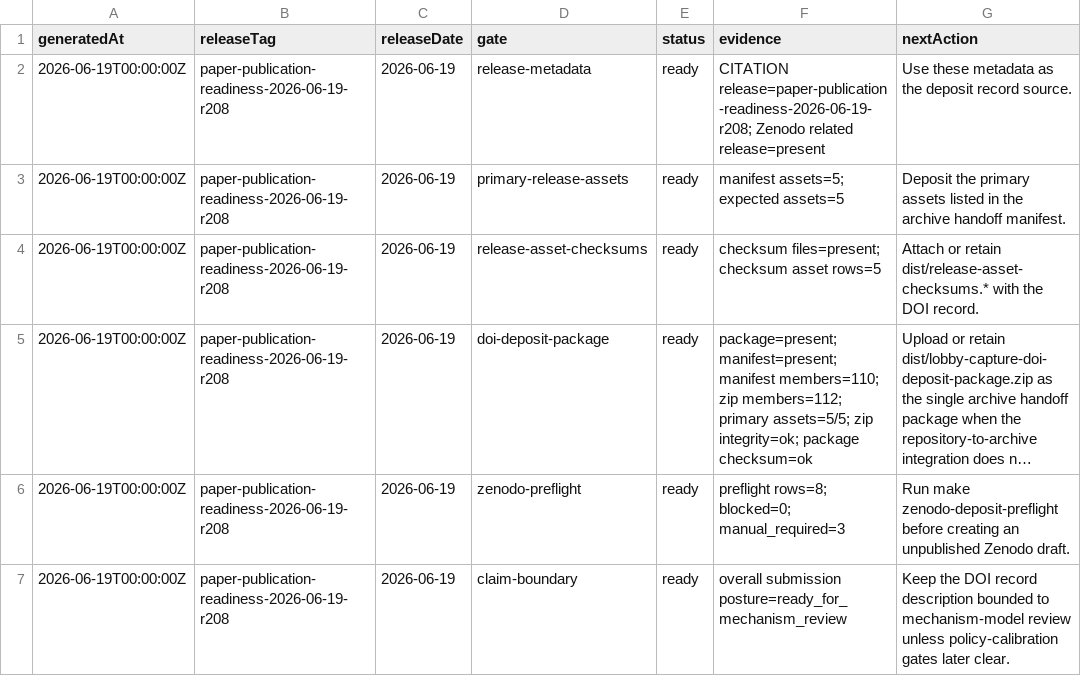
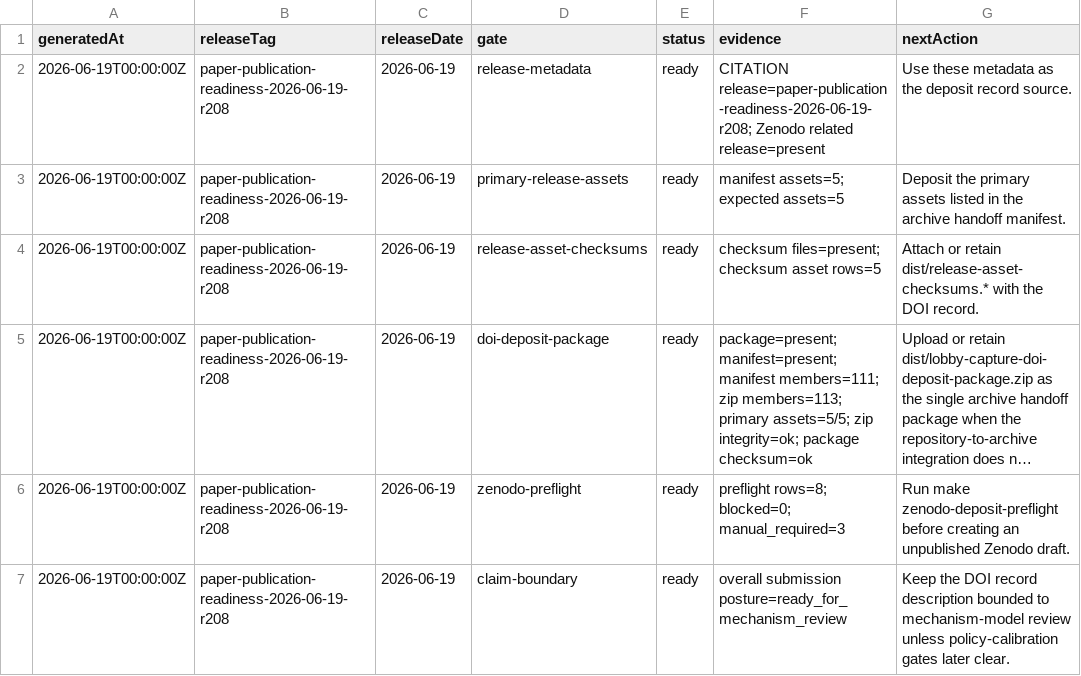
Before and after one commit to Jacoba1100254352/lobby-capture-simulator, a CSV file: reports/doi-deposit-readiness.csv, drawn as a sheet; only a part is shown; long unchanged cells end in …; the diff names each change by its address in the sheet, - before the commit and + after, or states it on an @@ line.

```diff
--- a/reports/doi-deposit-readiness.csv
+++ b/reports/doi-deposit-readiness.csv
-F5 (evidence): …manifest=present; manifest members=110; zip members=112; primary assets=5/5;…
+F5 (evidence): …manifest=present; manifest members=111; zip members=113; primary assets=5/5;…
```
Also changed, not shown: reports/reggov-guidelines-readiness.csv, 8 other files.
